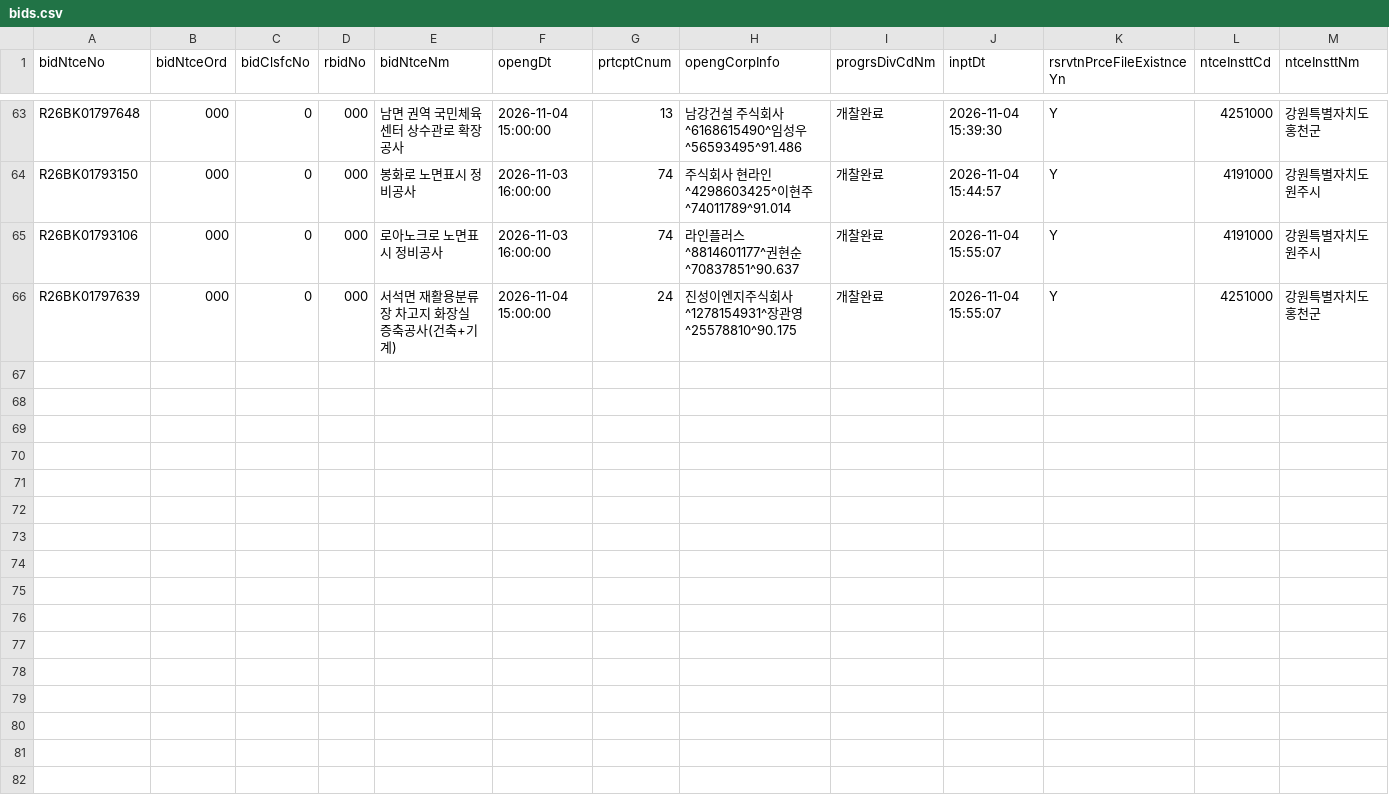
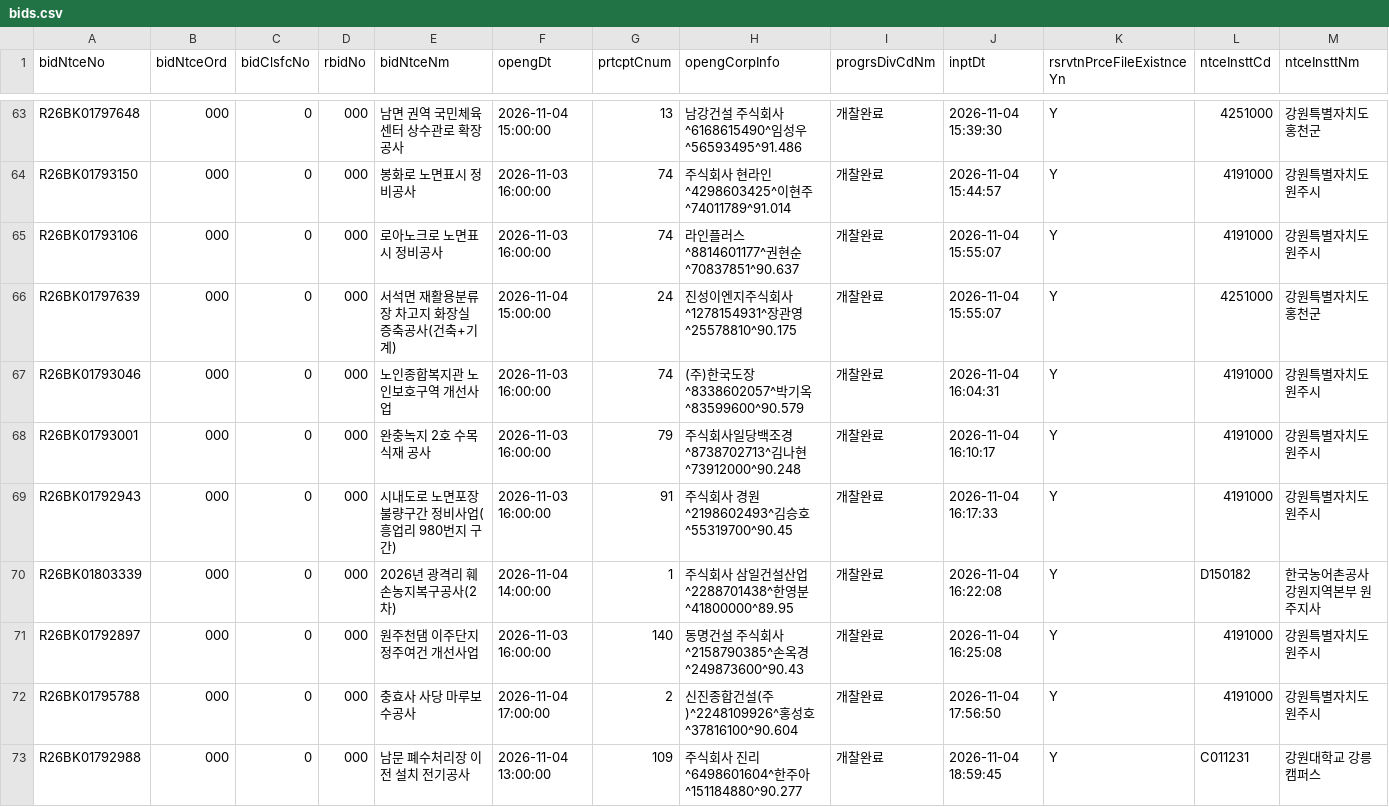
Before and after one commit to whereisjg/g2b-bid-data, a CSV file: data/2026-11/bids.csv, drawn as a sheet; only a part is shown, gaps mark what is left out; rows hold the shown columns only; the diff names each change by its address in the sheet, - before the commit and + after, or states it on an @@ line.

```diff
--- a/data/2026-11/bids.csv
+++ b/data/2026-11/bids.csv
+row 67: R26BK01793046 | 000 | 0 | 000 | 노인종합복지관 노인보호구역 개선사업 | 2026-11-03 16:00:00 | 74 | (주)한국도장^8338602057^박기옥^83599600^90.579 | 개찰완료 | 2026-11-04 16:04:31 | Y | 4191000 | 강원특별자치도 원주시
+row 68: R26BK01793001 | 000 | 0 | 000 | 완충녹지 2호 수목 식재 공사 | 2026-11-03 16:00:00 | 79 | 주식회사일당백조경^8738702713^김나현^73912000^90.248 | 개찰완료 | 2026-11-04 16:10:17 | Y | 4191000 | 강원특별자치도 원주시
+row 69: R26BK01792943 | 000 | 0 | 000 | 시내도로 노면포장 불량구간 정비사업(흥업리 980번지 구간) | 2026-11-03 16:00:00 | 91 | 주식회사 경원^2198602493^김승호^55319700^90.45 | 개찰완료 | 2026-11-04 16:17:33 | Y | 4191000 | 강원특별자치도 원주시
+row 70: R26BK01803339 | 000 | 0 | 000 | 2026년 광격리 훼손농지복구공사(2차) | 2026-11-04 14:00:00 | 1 | 주식회사 삼일건설산업^2288701438^한영분^41800000^89.95 | 개찰완료 | 2026-11-04 16:22:08 | Y | D150182 | 한국농어촌공사 강원지역본부 원주지사
+row 71: R26BK01792897 | 000 | 0 | 000 | 원주천댐 이주단지 정주여건 개선사업 | 2026-11-03 16:00:00 | 140 | 동명건설 주식회사^2158790385^손옥경^249873600^90.43 | 개찰완료 | 2026-11-04 16:25:08 | Y | 4191000 | 강원특별자치도 원주시
+row 72: R26BK01795788 | 000 | 0 | 000 | 충효사 사당 마루보수공사 | 2026-11-04 17:00:00 | 2 | 신진종합건설(주)^2248109926^홍성호^37816100^90.604 | 개찰완료 | 2026-11-04 17:56:50 | Y | 4191000 | 강원특별자치도 원주시
+row 73: R26BK01792988 | 000 | 0 | 000 | 남문 폐수처리장 이전 설치 전기공사 | 2026-11-04 13:00:00 | 109 | 주식회사 진리^6498601604^한주아^151184880^90.277 | 개찰완료 | 2026-11-04 18:59:45 | Y | C011231 | 강원대학교 강릉캠퍼스
```
Also changed, not shown: data/2026-11/notices.csv, logs/net_health.csv, 8 other files.
